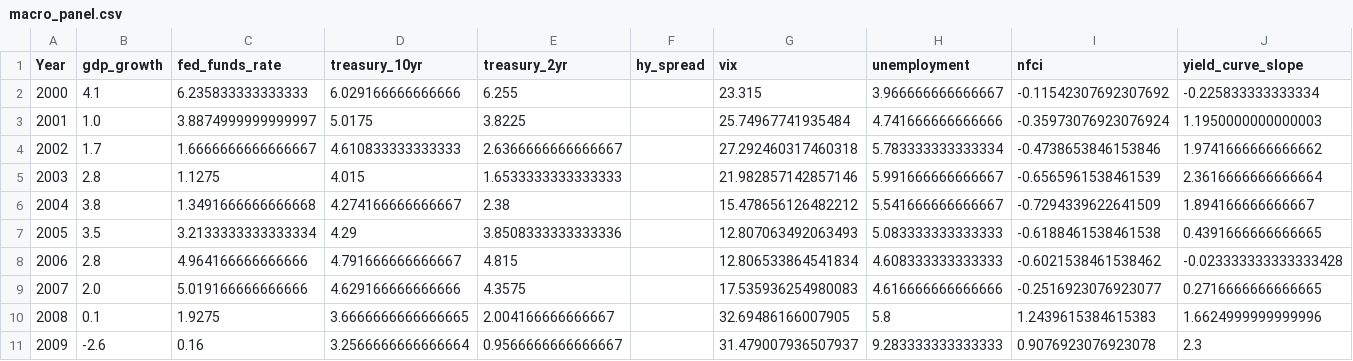
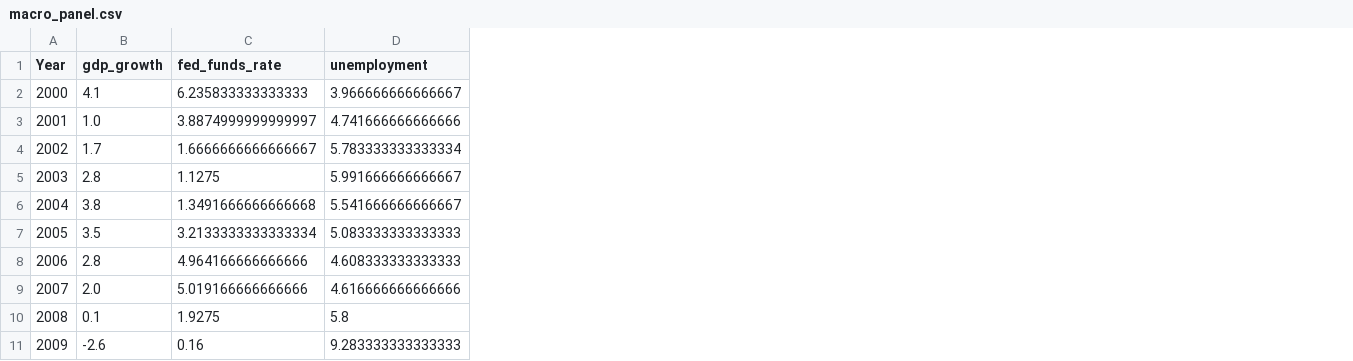
Before and after one commit to Msajeje/Walsh_MS_Saj, a CSV file: data/macro_panel.csv, drawn as a sheet; only a part is shown; the diff names each change by its address in the sheet, - before the commit and + after, or states it on an @@ line.

```diff
--- a/data/macro_panel.csv
+++ b/data/macro_panel.csv
-column D (treasury_10yr), rows 2-11: 6.029166666666666 | 5.0175 | 4.610833333333333 | 4.015 | 4.274166666666667 | 4.29 | 4.791666666666667 | 4.629166666666666 | 3.6666666666666665 | 3.2566666666666664
-column E (treasury_2yr), rows 2-11: 6.255 | 3.8225 | 2.6366666666666667 | 1.6533333333333333 | 2.38 | 3.8508333333333336 | 4.815 | 4.3575 | 2.004166666666667 | 0.9566666666666667
-column F (hy_spread), empty
-column G (vix), rows 2-11: 23.315 | 25.74967741935484 | 27.292460317460318 | 21.982857142857146 | 15.478656126482212 | 12.807063492063493 | 12.806533864541834 | 17.535936254980083 | 32.69486166007905 | 31.479007936507937
-column I (nfci), rows 2-11: -0.11542307692307692 | -0.35973076923076924 | -0.4738653846153846 | -0.6565961538461539 | -0.7294339622641509 | -0.6188461538461538 | -0.6021538461538462 | -0.2516923076923077 | 1.2439615384615383 | 0.9076923076923078
-column J (yield_curve_slope), rows 2-11: -0.225833333333334 | 1.1950000000000003 | 1.9741666666666662 | 2.3616666666666664 | 1.894166666666667 | 0.4391666666666665 | -0.023333333333333428 | 0.2716666666666665 | 1.6624999999999996 | 2.3
```
Also changed, not shown: 2 other files.
